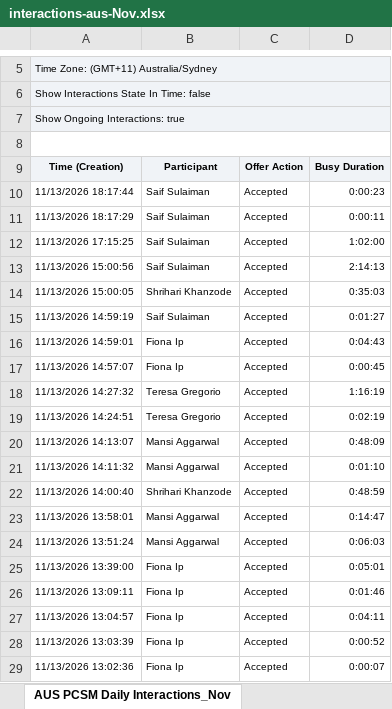
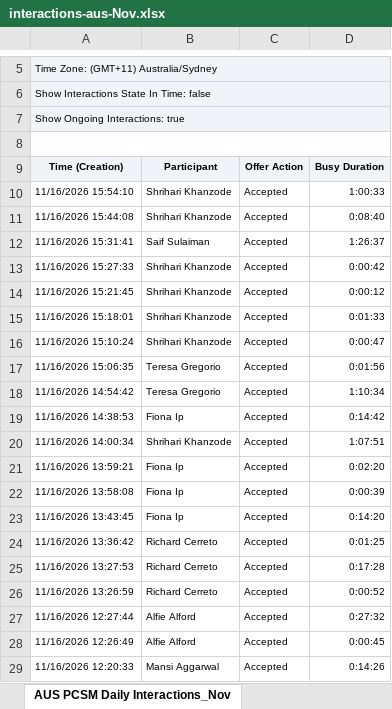
Before and after one commit to timramosthryv/pcsmtalktime, an Excel workbook: data/interactions-aus-Nov.xlsx, sheet AUS PCSM Daily Interactions_Nov, drawn as a sheet; only a part is shown, gaps mark what is left out; the shorter side is filled out with more unchanged rows; values as stored, in another font and other column widths than the file's, no borders; the diff covers the shown part only; the diff names each change by its address in the sheet, - before the commit and + after, or states it on an @@ line.

```diff
--- a/data/interactions-aus-Nov.xlsx (sheet AUS PCSM Daily Interactions_Nov)
+++ b/data/interactions-aus-Nov.xlsx (sheet AUS PCSM Daily Interactions_Nov)
+row 10: 11/16/2026 15:54:10 | Shrihari Khanzode | Accepted | 1:00:33
+row 11: 11/16/2026 15:44:08 | Shrihari Khanzode | Accepted | 0:08:40
+row 12: 11/16/2026 15:31:41 | Saif Sulaiman | Accepted | 1:26:37
+row 13: 11/16/2026 15:27:33 | Shrihari Khanzode | Accepted | 0:00:42
+row 14: 11/16/2026 15:21:45 | Shrihari Khanzode | Accepted | 0:00:12
+row 15: 11/16/2026 15:18:01 | Shrihari Khanzode | Accepted | 0:01:33
+row 16: 11/16/2026 15:10:24 | Shrihari Khanzode | Accepted | 0:00:47
+row 17: 11/16/2026 15:06:35 | Teresa Gregorio | Accepted | 0:01:56
+row 18: 11/16/2026 14:54:42 | Teresa Gregorio | Accepted | 1:10:34
+row 19: 11/16/2026 14:38:53 | Fiona Ip | Accepted | 0:14:42
+row 20: 11/16/2026 14:00:34 | Shrihari Khanzode | Accepted | 1:07:51
+row 21: 11/16/2026 13:59:21 | Fiona Ip | Accepted | 0:02:20
+row 22: 11/16/2026 13:58:08 | Fiona Ip | Accepted | 0:00:39
+row 23: 11/16/2026 13:43:45 | Fiona Ip | Accepted | 0:14:20
+row 24: 11/16/2026 13:36:42 | Richard Cerreto | Accepted | 0:01:25
+row 25: 11/16/2026 13:27:53 | Richard Cerreto | Accepted | 0:17:28
+row 26: 11/16/2026 13:26:59 | Richard Cerreto | Accepted | 0:00:52
+row 27: 11/16/2026 12:27:44 | Alfie Alford | Accepted | 0:27:32
+row 28: 11/16/2026 12:26:49 | Alfie Alford | Accepted | 0:00:45
+row 29: 11/16/2026 12:20:33 | Mansi Aggarwal | Accepted | 0:14:26
```
Also changed, not shown: 12 added rows and 4 edited cells elsewhere in this sheet, data/handling-aus-Nov.xlsx, data/handling-us-Nov.xlsx, 4 other files.
